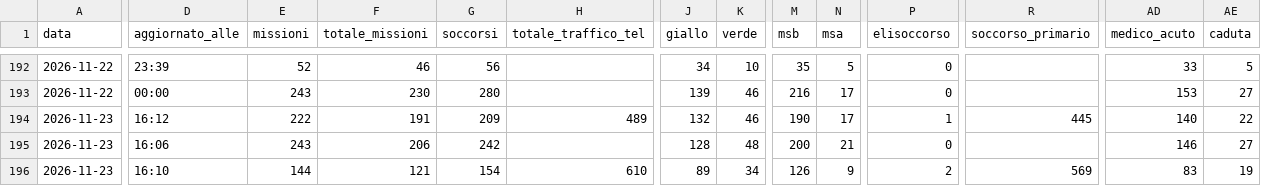
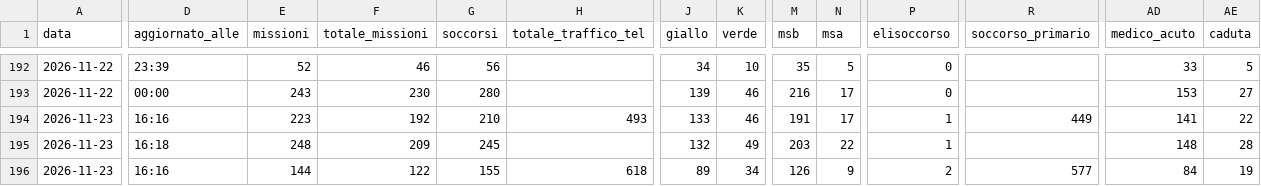
Before and after one commit to Alvarez2009-svg/4r3u1, a CSV file: data/giornaliero.csv, drawn as a sheet; only a part is shown, gaps mark what is left out; the diff covers the shown part only; the diff names each change by its address in the sheet, - before the commit and + after, or states it on an @@ line.

```diff
--- a/data/giornaliero.csv
+++ b/data/giornaliero.csv
-D194 (aggiornato_alle): 16:12
+D194 (aggiornato_alle): 16:16
-E194 (missioni): 222
+E194 (missioni): 223
-F194 (totale_missioni): 191
+F194 (totale_missioni): 192
-G194 (soccorsi): 209
+G194 (soccorsi): 210
-H194 (totale_traffico_tel): 489
+H194 (totale_traffico_tel): 493
-J194 (giallo): 132
+J194 (giallo): 133
-M194 (msb): 190
+M194 (msb): 191
-R194 (soccorso_primario): 445
+R194 (soccorso_primario): 449
-AD194 (medico_acuto): 140
+AD194 (medico_acuto): 141
-D195 (aggiornato_alle): 16:06
+D195 (aggiornato_alle): 16:18
-E195 (missioni): 243
+E195 (missioni): 248
-F195 (totale_missioni): 206
+F195 (totale_missioni): 209
-G195 (soccorsi): 242
+G195 (soccorsi): 245
-J195 (giallo): 128
+J195 (giallo): 132
-K195 (verde): 48
+K195 (verde): 49
-M195 (msb): 200
+M195 (msb): 203
-N195 (msa): 21
+N195 (msa): 22
-P195 (elisoccorso): 0
+P195 (elisoccorso): 1
-AD195 (medico_acuto): 146
+AD195 (medico_acuto): 148
-AE195 (caduta): 27
+AE195 (caduta): 28
-D196 (aggiornato_alle): 16:10
+D196 (aggiornato_alle): 16:16
-F196 (totale_missioni): 121
+F196 (totale_missioni): 122
-G196 (soccorsi): 154
+G196 (soccorsi): 155
-H196 (totale_traffico_tel): 610
+H196 (totale_traffico_tel): 618
-R196 (soccorso_primario): 569
+R196 (soccorso_primario): 577
-AD196 (medico_acuto): 83
+AD196 (medico_acuto): 84
```
Also changed, not shown: 43 edited cells elsewhere in this file, 2 other files.
